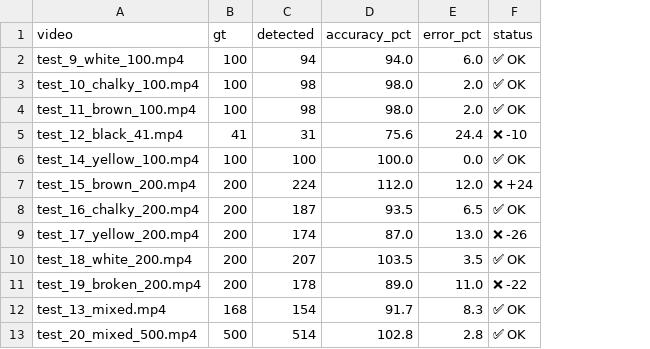
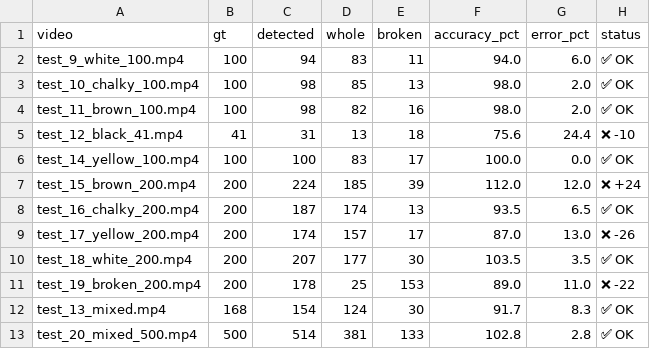
Before and after one commit to Udit-H/Rice-Sorter, a CSV file: scratch/accuracy_results.csv, drawn as a sheet; the diff names each change by its address in the sheet, - before the commit and + after, or states it on an @@ line.

Commit message:
added broken classification along with slightly better accuracy

```diff
--- a/scratch/accuracy_results.csv
+++ b/scratch/accuracy_results.csv
+column D (whole), rows 2-13: 83 | 85 | 82 | 13 | 83 | 185 | 174 | 157 | 177 | 25 | 124 | 381
+column E (broken), rows 2-13: 11 | 13 | 16 | 18 | 17 | 39 | 13 | 17 | 30 | 153 | 30 | 133
```
Also changed, not shown: 2 other files.
